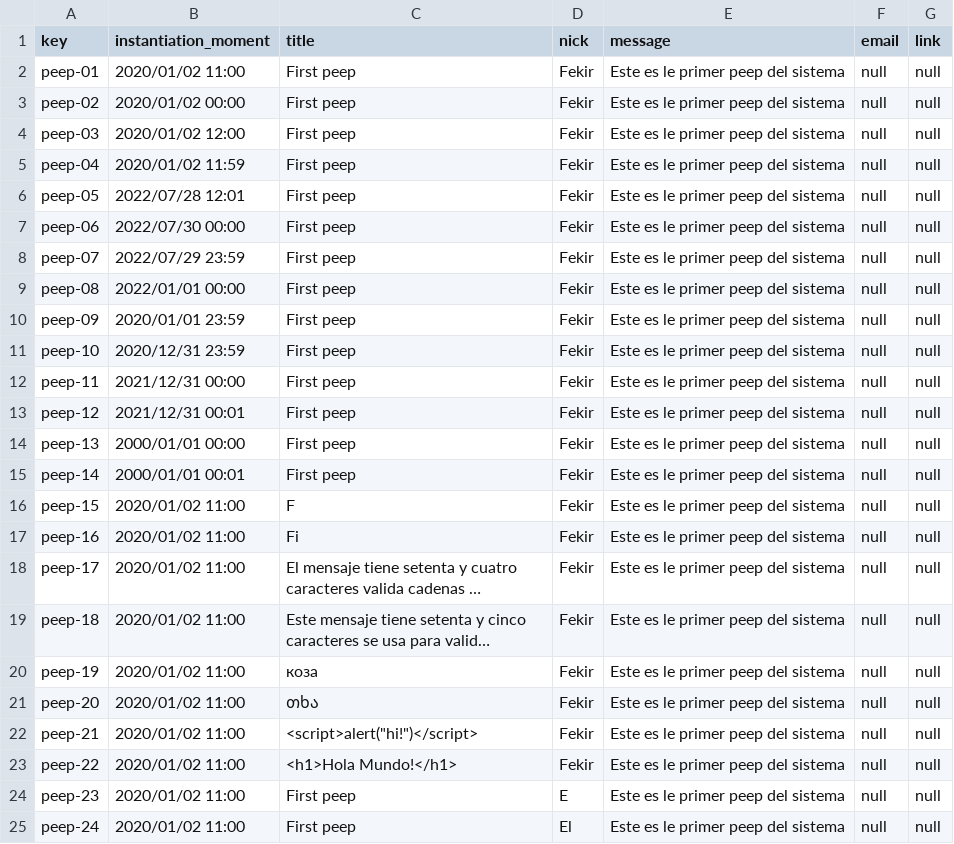
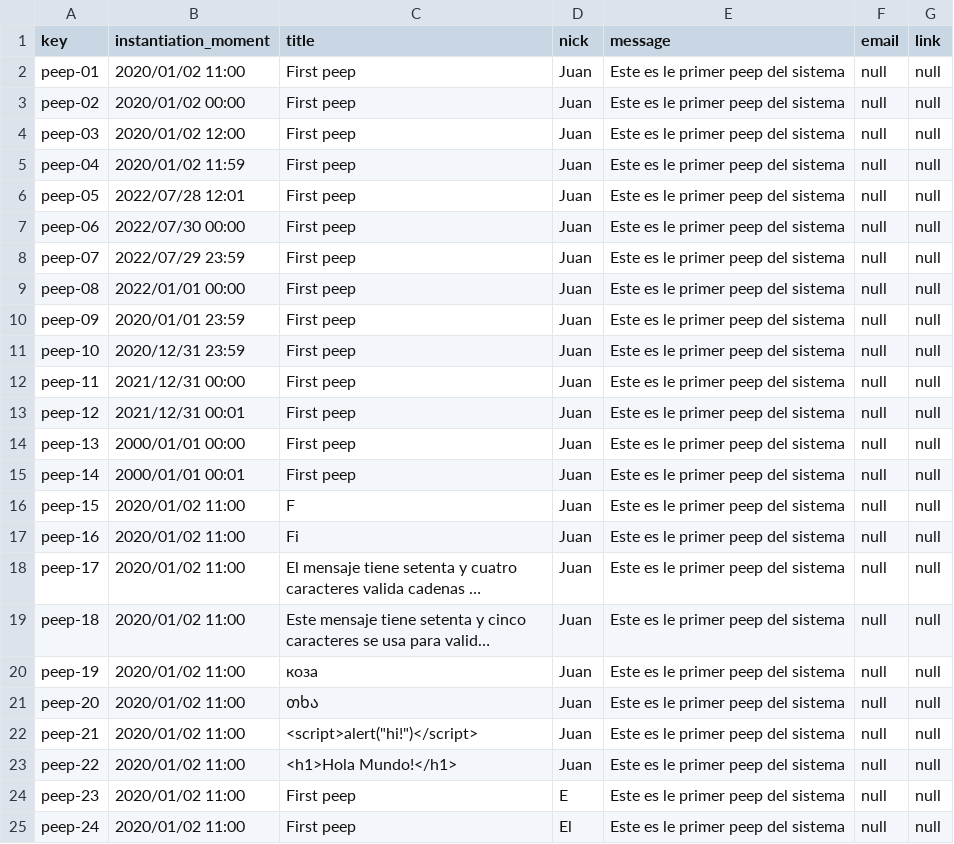
Before and after one commit to Alejandrocg024/Acme-L3, a CSV file: src/main/webapp/WEB-INF/resources/sample-data/peep.csv, drawn as a sheet; only a part is shown; long unchanged cells end in …; the diff covers the shown part only; the diff names each change by its address in the sheet, - before the commit and + after, or states it on an @@ line.

```diff
--- a/src/main/webapp/WEB-INF/resources/sample-data/peep.csv
+++ b/src/main/webapp/WEB-INF/resources/sample-data/peep.csv
-D2:D23 (nick): Fekir
+D2:D23 (nick): Juan
```
Also changed, not shown: 20 edited cells elsewhere in this file, src/main/webapp/WEB-INF/resources/sample-data/note.csv, src/main/webapp/WEB-INF/resources/sample-data/offer.csv, 5 other files.
